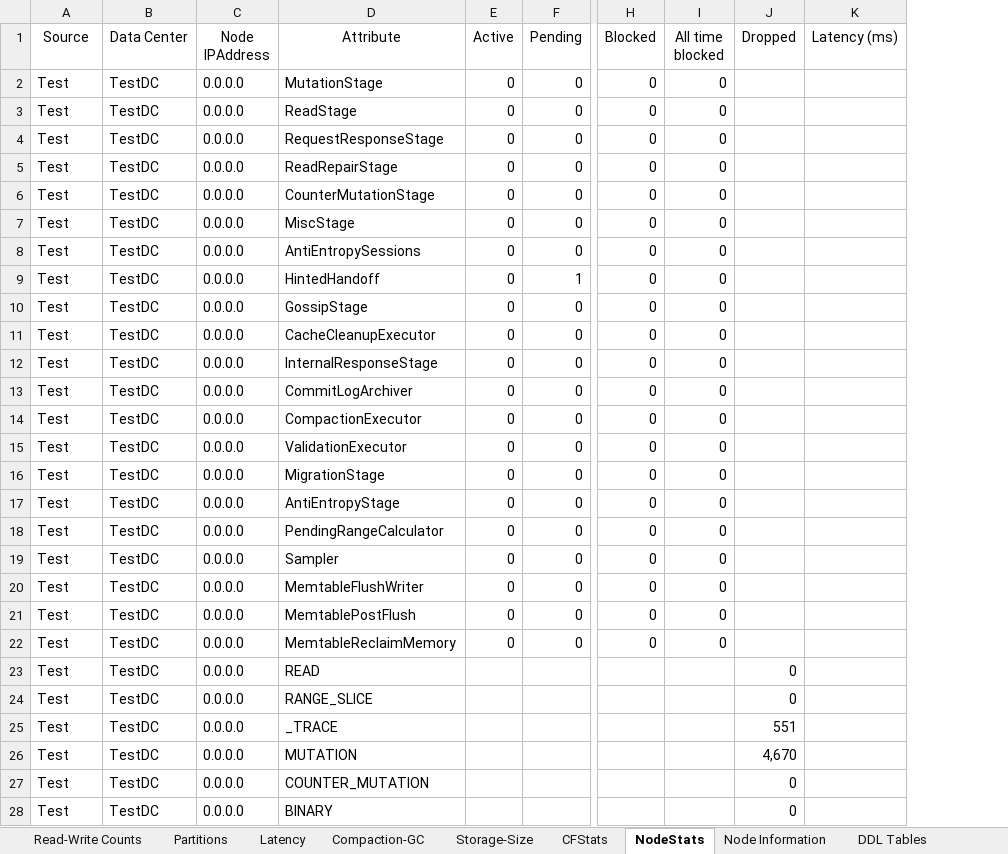
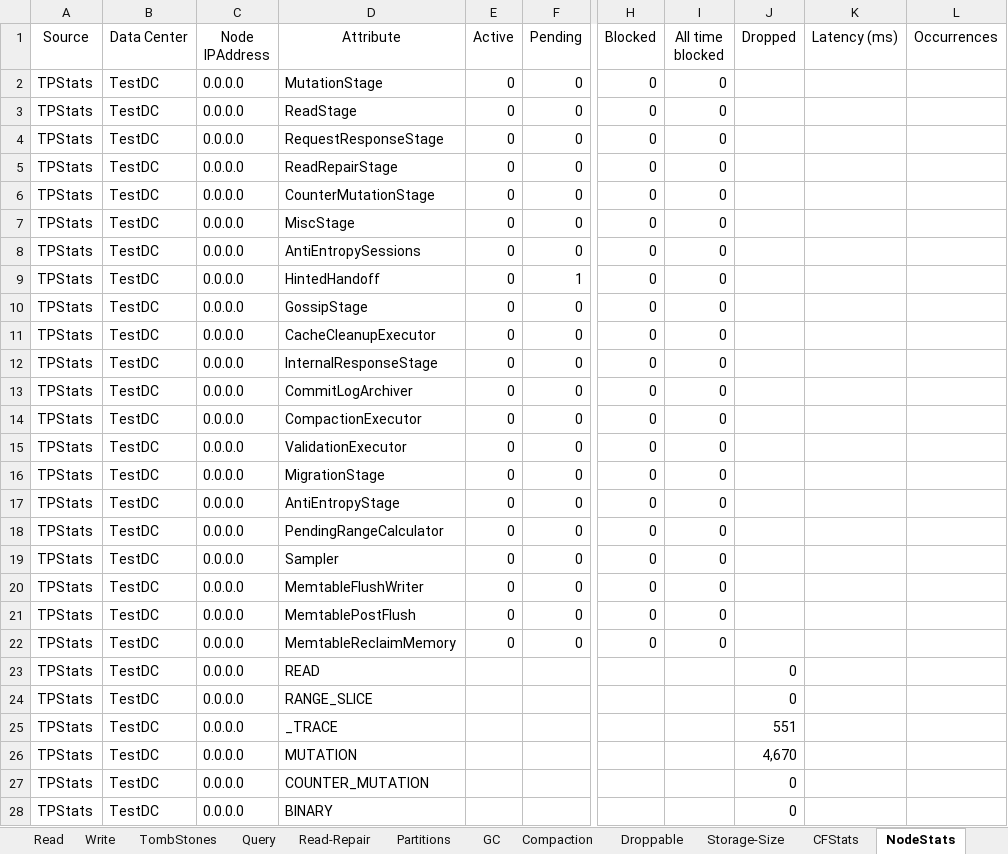
Before and after one commit to richardandersen/CassandraDiagionsics, an Excel workbook: LinqPad/dseTemplate.xlsx, sheet NodeStats, drawn as a sheet; only a part is shown, gaps mark what is left out; values as stored, in another font and other column widths than the file's, no borders; the diff covers the shown part only; the diff names each change by its address in the sheet, - before the commit and + after, or states it on an @@ line.

```diff
--- a/LinqPad/dseTemplate.xlsx (sheet NodeStats)
+++ b/LinqPad/dseTemplate.xlsx (sheet NodeStats)
-sheet tab: Read-Write Counts
+sheet tab: Write
-sheet tab: Compaction-GC
+sheet tab: Compaction
-sheet tab: Latency
+sheet tab: Read
+sheet tab: TombStones
+sheet tab: Query
+sheet tab: Read-Repair
+sheet tab: GC
+sheet tab: Droppable
+column L (Occurrences), empty
-A2:A28 (Source): Test
+A2:A28 (Source): TPStats
```
Also changed, not shown: 79 added rows and 8 edited cells elsewhere in this sheet, sheet Write, sheet CFStats, sheet Compaction, sheet Partitions, other sheet tabs, formulas that keep their value, 1 other file.
